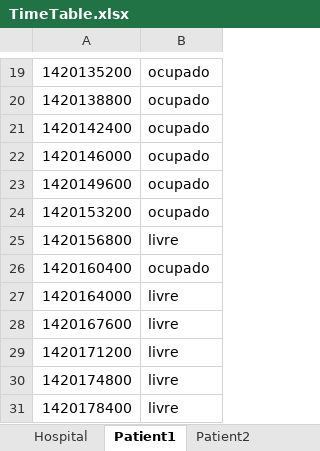
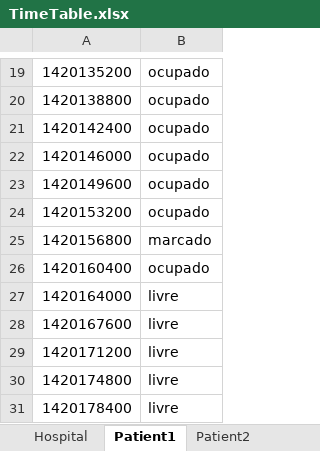
Before and after one commit to PMRocha/AIAD, an Excel workbook: AIADProject/TimeTable.xlsx, sheet Patient1, drawn as a sheet; only a part is shown, gaps mark what is left out; values as stored, in another font and other column widths than the file's, no borders; the diff names each change by its address in the sheet, - before the commit and + after, or states it on an @@ line.

```diff
--- a/AIADProject/TimeTable.xlsx (sheet Patient1)
+++ b/AIADProject/TimeTable.xlsx (sheet Patient1)
-B25: livre
+B25: marcado
```
Also changed, not shown: 8 other files.
